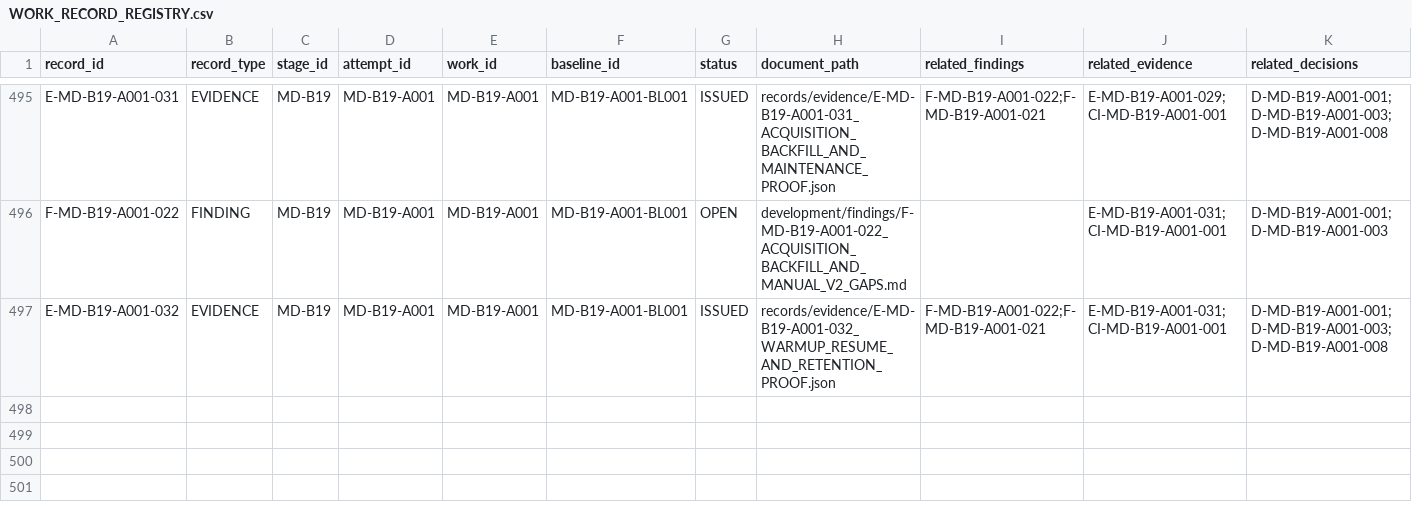
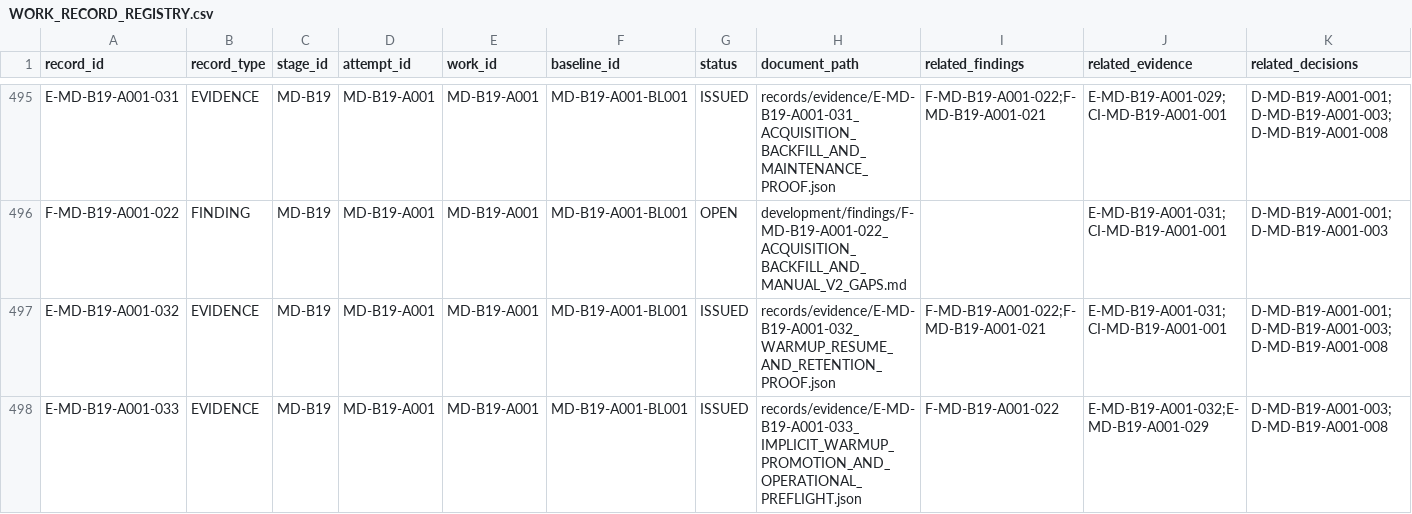
Before and after one commit to franscelstain/tradeaxis-api, a CSV file: docs/market_data/records/WORK_RECORD_REGISTRY.csv, drawn as a sheet; only a part is shown, gaps mark what is left out; rows hold the shown columns only; the diff names each change by its address in the sheet, - before the commit and + after, or states it on an @@ line.

Commit message:
fix(market-data): fence implicit warmup promotion before run creation

```diff
--- a/docs/market_data/records/WORK_RECORD_REGISTRY.csv
+++ b/docs/market_data/records/WORK_RECORD_REGISTRY.csv
+row 498: E-MD-B19-A001-033 | EVIDENCE | MD-B19 | MD-B19-A001 | MD-B19-A001 | MD-B19-A001-BL001 | ISSUED | records/evidence/E-MD-B19-A001-033_IMPLICIT_WARMUP_PROMOTION_AND_OPERATIONAL_PREFLIGHT.json | F-MD-B19-A001-022 | E-MD-B19-A001-032;E-MD-B19-A001-029 | D-MD-B19-A001-003;D-MD-B19-A001-008
```
Also changed, not shown: docs/market_data/authority/governance/CURRENT_VERIFICATION_REGISTRY.csv, docs/market_data/authority/governance/DOCUMENT_ID_REGISTRY.csv, 9 other files.
